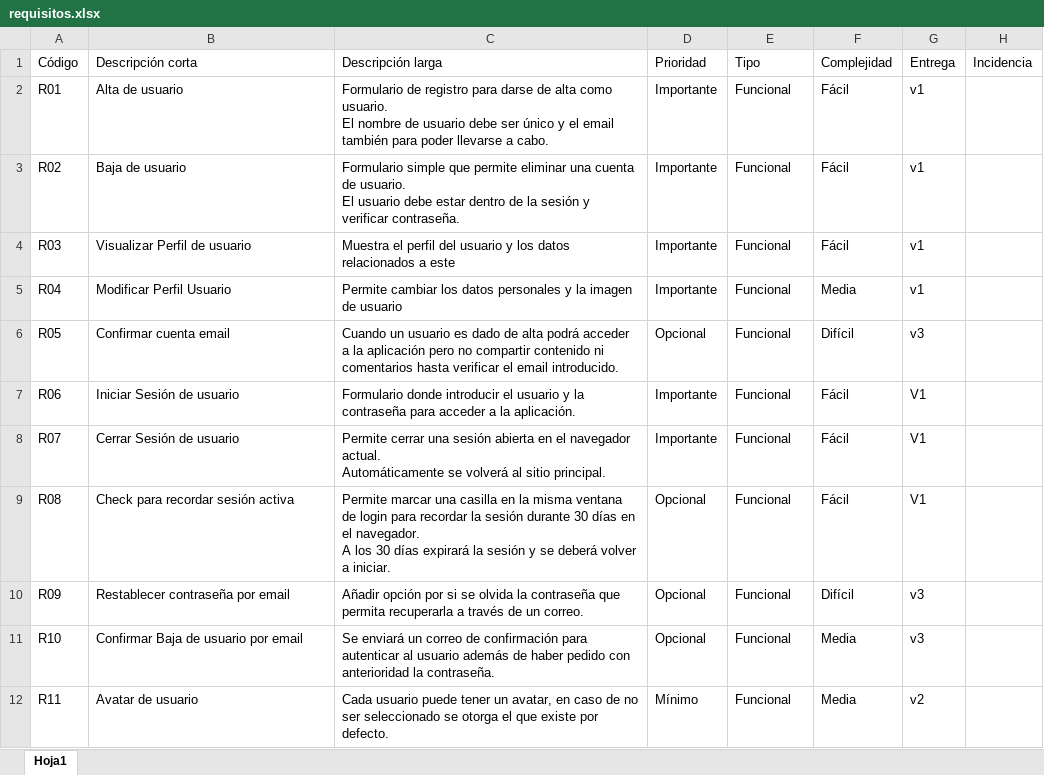
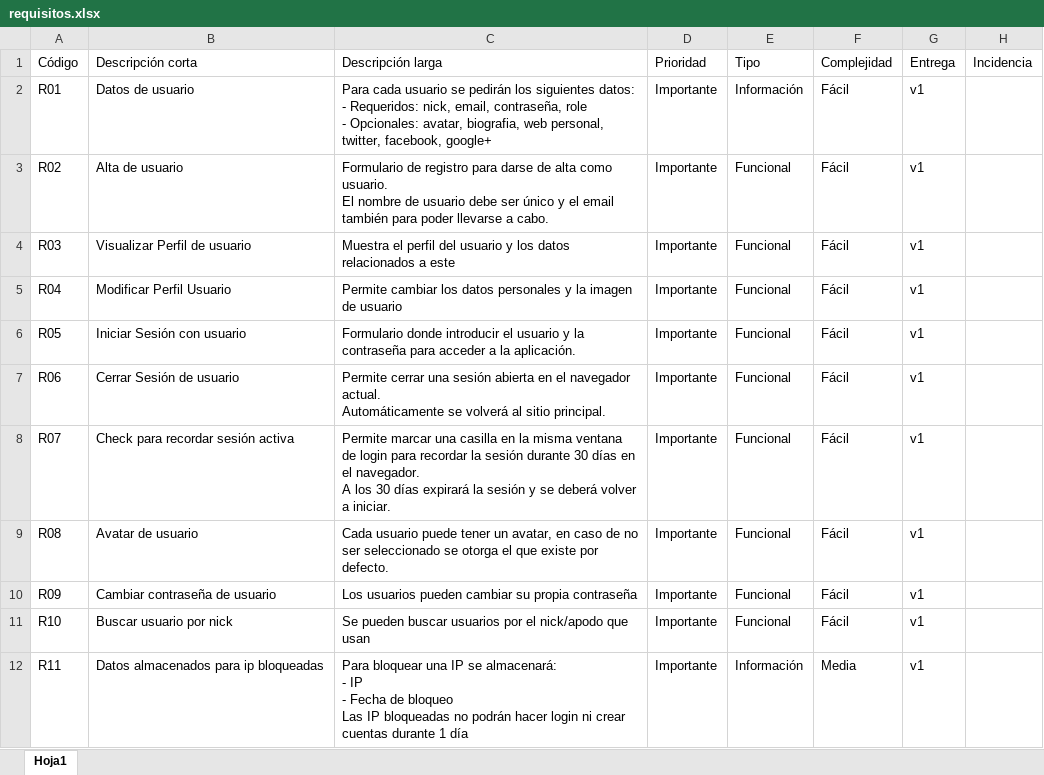
Before and after one commit to raupulus/propuesta-final-daw, an Excel workbook: requisitos.xlsx, sheet Hoja1, drawn as a sheet; only a part is shown; values as stored, in another font and other column widths than the file's, no cell formats; ↵ is a line break in a cell; the diff covers the shown part only; the diff names each change by its address in the sheet, - before the commit and + after, or states it on an @@ line.

Commit message:
Actualizo propuesta

```diff
--- a/requisitos.xlsx (sheet Hoja1)
+++ b/requisitos.xlsx (sheet Hoja1)
-B2 (Descripción corta): Alta de usuario
+B2 (Descripción corta): Datos de usuario
-C2 (Descripción larga): Formulario de registro para darse de alta como usuario. ↵ El nombre de usuario debe ser único y el email también para poder llevarse a cabo.
+C2 (Descripción larga): Para cada usuario se pedirán los siguientes datos: ↵ - Requeridos: nick, email, contraseña, role ↵ - Opcionales: avatar, biografia, web personal, twitter, facebook, google+
-E2 (Tipo): Funcional
+E2 (Tipo): Información
-B3 (Descripción corta): Baja de usuario
+B3 (Descripción corta): Alta de usuario
-C3 (Descripción larga): Formulario simple que permite eliminar una cuenta de usuario. ↵ El usuario debe estar dentro de la sesión y verificar contraseña.
+C3 (Descripción larga): Formulario de registro para darse de alta como usuario. ↵ El nombre de usuario debe ser único y el email también para poder llevarse a cabo.
-F5 (Complejidad): Media
+F5 (Complejidad): Fácil
-B6 (Descripción corta): Confirmar cuenta email
+B6 (Descripción corta): Iniciar Sesión con usuario
-C6 (Descripción larga): Cuando un usuario es dado de alta podrá acceder a la aplicación pero no compartir contenido ni comentarios hasta verificar el email introducido.
+C6 (Descripción larga): Formulario donde introducir el usuario y la contraseña para acceder a la aplicación.
-D6 (Prioridad): Opcional
+D6 (Prioridad): Importante
-F6 (Complejidad): Difícil
+F6 (Complejidad): Fácil
-G6 (Entrega): v3
+G6 (Entrega): v1
-B7 (Descripción corta): Iniciar Sesión de usuario
+B7 (Descripción corta): Cerrar Sesión de usuario
-C7 (Descripción larga): Formulario donde introducir el usuario y la contraseña para acceder a la aplicación.
+C7 (Descripción larga): Permite cerrar una sesión abierta en el navegador actual. ↵ Automáticamente se volverá al sitio principal.
-G7:G9 (Entrega): V1
+G7:G9 (Entrega): v1
-B8 (Descripción corta): Cerrar Sesión de usuario
+B8 (Descripción corta): Check para recordar sesión activa
-C8 (Descripción larga): Permite cerrar una sesión abierta en el navegador actual. ↵ Automáticamente se volverá al sitio principal.
+C8 (Descripción larga): Permite marcar una casilla en la misma ventana de login para recordar la sesión durante 30 días en el navegador. ↵ A los 30 días expirará la sesión y se deberá volver a iniciar.
-B9 (Descripción corta): Check para recordar sesión activa
+B9 (Descripción corta): Avatar de usuario
-C9 (Descripción larga): Permite marcar una casilla en la misma ventana de login para recordar la sesión durante 30 días en el navegador. ↵ A los 30 días expirará la sesión y se deberá volver a iniciar.
+C9 (Descripción larga): Cada usuario puede tener un avatar, en caso de no ser seleccionado se otorga el que existe por defecto.
-D9:D11 (Prioridad): Opcional
+D9:D11 (Prioridad): Importante
-B10 (Descripción corta): Restablecer contraseña por email
+B10 (Descripción corta): Cambiar contraseña de usuario
-C10 (Descripción larga): Añadir opción por si se olvida la contraseña que permita recuperarla a través de un correo.
+C10 (Descripción larga): Los usuarios pueden cambiar su propia contraseña
-F10 (Complejidad): Difícil
+F10 (Complejidad): Fácil
-G10:G11 (Entrega): v3
+G10:G11 (Entrega): v1
-B11 (Descripción corta): Confirmar Baja de usuario por email
+B11 (Descripción corta): Buscar usuario por nick
-C11 (Descripción larga): Se enviará un correo de confirmación para autenticar al usuario además de haber pedido con anterioridad la contraseña.
+C11 (Descripción larga): Se pueden buscar usuarios por el nick/apodo que usan
-F11 (Complejidad): Media
+F11 (Complejidad): Fácil
-B12 (Descripción corta): Avatar de usuario
+B12 (Descripción corta): Datos almacenados para ip bloqueadas
-C12 (Descripción larga): Cada usuario puede tener un avatar, en caso de no ser seleccionado se otorga el que existe por defecto.
+C12 (Descripción larga): Para bloquear una IP se almacenará: ↵ - IP ↵ - Fecha de bloqueo ↵ Las IP bloqueadas no podrán hacer login ni crear cuentas durante 1 día
-D12 (Prioridad): Mínimo
+D12 (Prioridad): Importante
-E12 (Tipo): Funcional
+E12 (Tipo): Información
-G12 (Entrega): v2
+G12 (Entrega): v1
```
Also changed, not shown: 64 added rows and 251 edited cells elsewhere in this sheet, cell formats, 4 other files.
